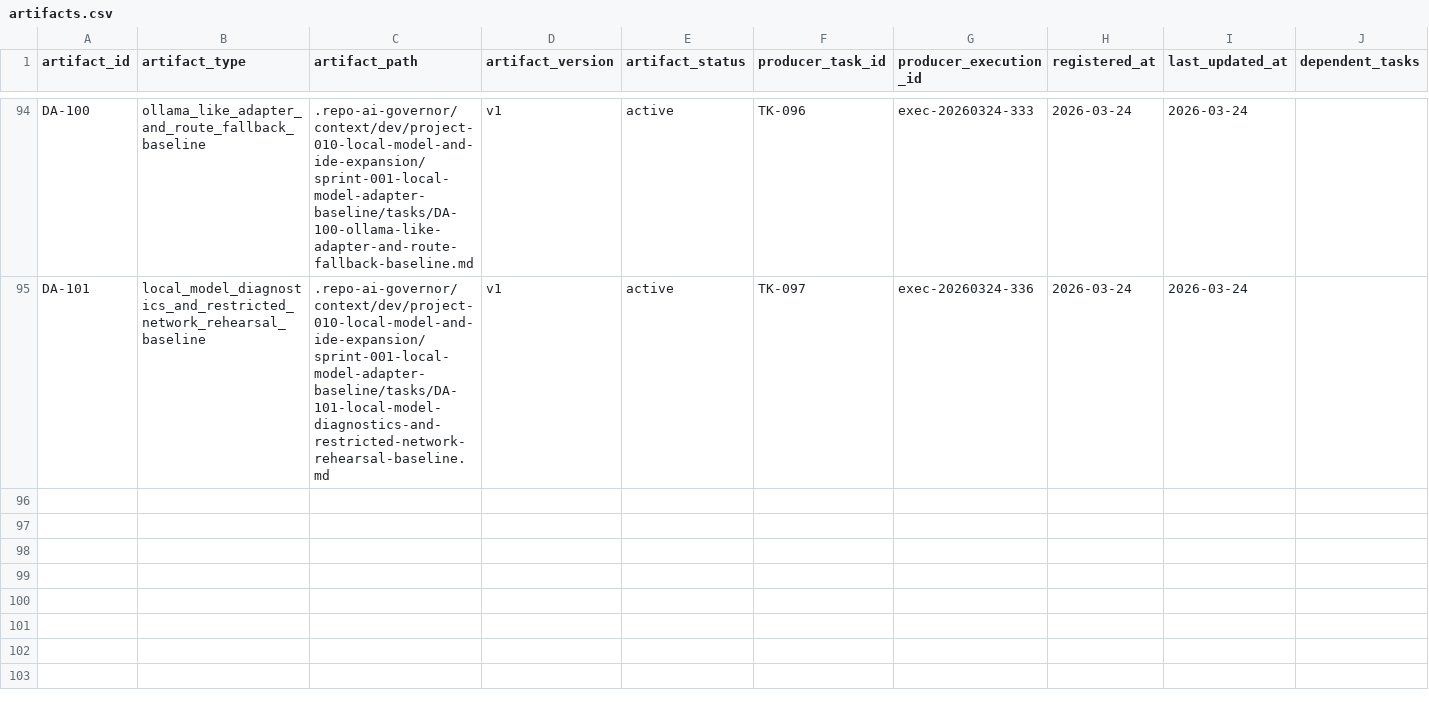
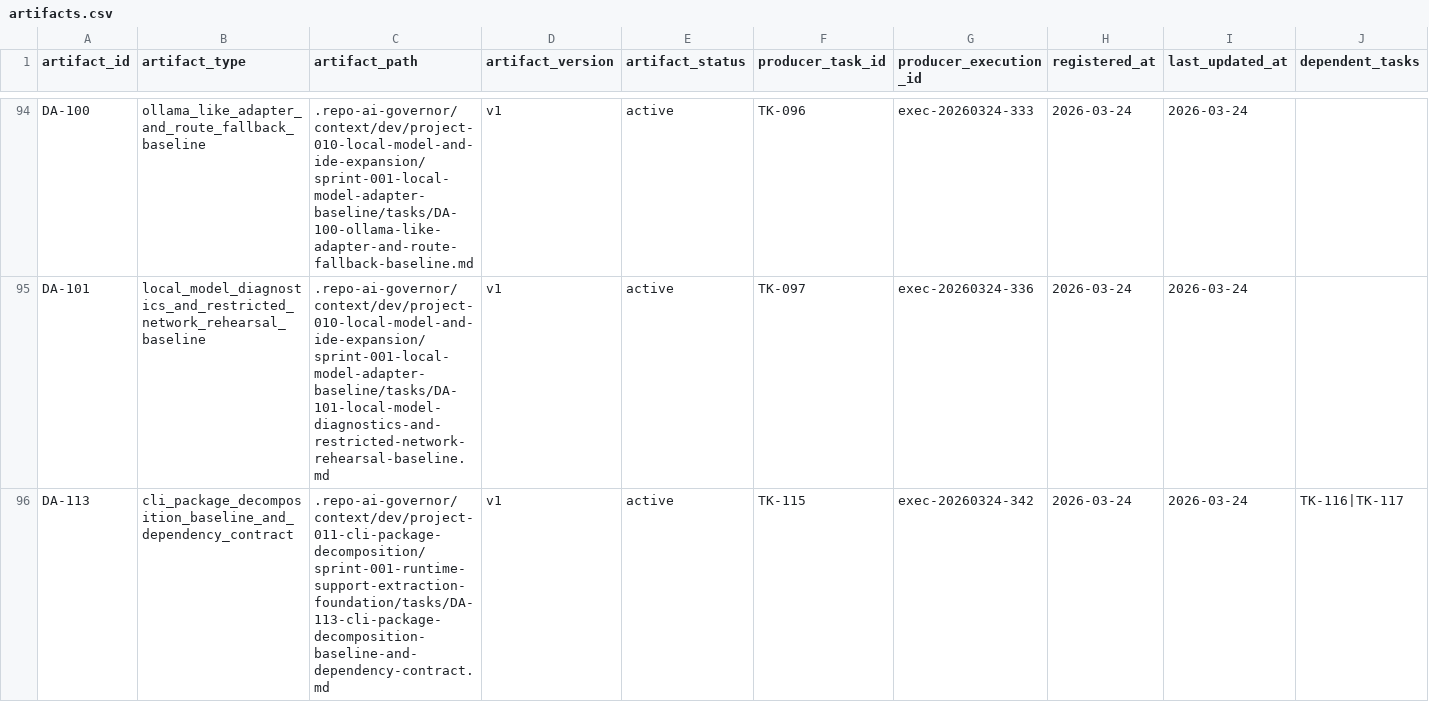
Before and after one commit to JimmyDaddy/repo-ai-governor, a CSV file: .repo-ai-governor/context/artifact-registry/artifacts.csv, drawn as a sheet; only a part is shown, gaps mark what is left out; the diff names each change by its address in the sheet, - before the commit and + after, or states it on an @@ line.

```diff
--- a/.repo-ai-governor/context/artifact-registry/artifacts.csv
+++ b/.repo-ai-governor/context/artifact-registry/artifacts.csv
+row 96: DA-113 | cli_package_decomposition_baseline_and_dependency_contract | .repo-ai-governor/context/dev/project-011-cli-package-decomposition/sprint-001-runtime-support-extraction-foundation/tasks/DA-113-cli-package-decomposition-baseline-and-dependency-contract.md | v1 | active | TK-115 | exec-20260324-342 | 2026-03-24 | 2026-03-24 | TK-116|TK-117
```
Also changed, not shown: .repo-ai-governor/context/dev/project-010-local-model-and-ide-expansion/sprint-001-local-model-adapter-baseline/tasks/tasks.csv, 37 other files.
